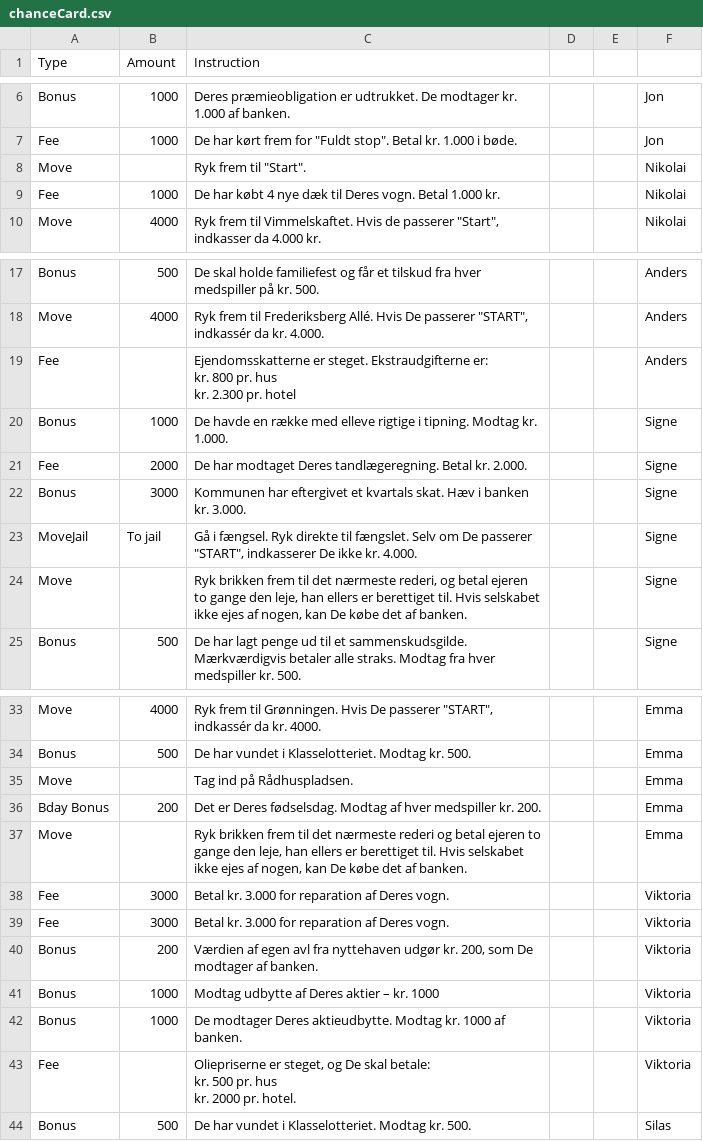
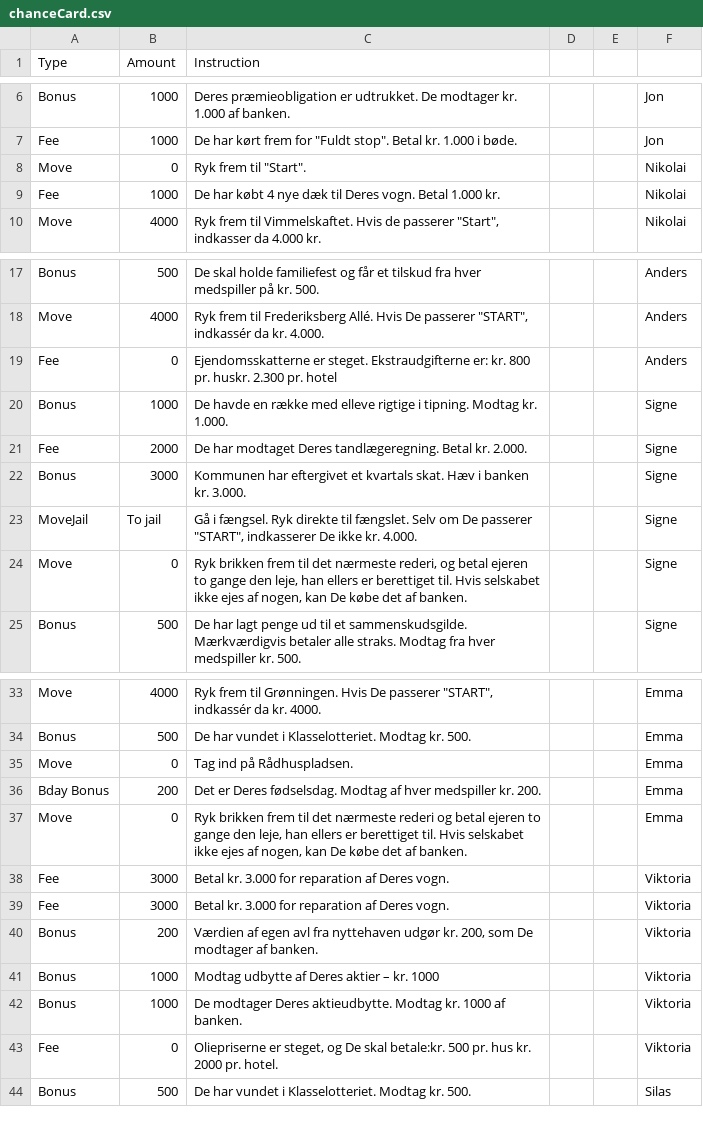
Before and after one commit to Dat1Cphbusiness/MonopolyE25Bornholm, a CSV file: data/chanceCard.csv, drawn as a sheet; only a part is shown, gaps mark what is left out.

Commit message:
initializeCards virker

```diff
--- a/data/chanceCard.csv
+++ b/data/chanceCard.csv
@@ -7,3 +7,3 @@ Bonus,1000,Deres præmieobligation er udtrukket. De modtager kr. 1.000 af banken
 Fee,1000,"De har kørt frem for ""Fuldt stop"". Betal kr. 1.000 i bøde.",,,Jon
-Move,,"Ryk frem til ""Start"".",,,Nikolai
+Move,0,"Ryk frem til ""Start"".",,,Nikolai
 Fee,1000,De har købt 4 nye dæk til Deres vogn. Betal 1.000 kr.,,,Nikolai
@@ -18,5 +18,3 @@ Bonus,500,De skal holde familiefest og får et tilskud fra hver medspiller på k
 Move,4000,"Ryk frem til Frederiksberg Allé. Hvis De passerer ""START"", indkassér da kr. 4.000.",,,Anders
-Fee,,"Ejendomsskatterne er steget. Ekstraudgifterne er:
-kr. 800 pr. hus
-kr. 2.300 pr. hotel",,,Anders
+Fee,0,"Ejendomsskatterne er steget. Ekstraudgifterne er: kr. 800 pr. huskr. 2.300 pr. hotel",,,Anders
 Bonus,1000,De havde en række med elleve rigtige i tipning. Modtag kr. 1.000.,,,Signe
@@ -25,3 +23,3 @@ Bonus,3000,Kommunen har eftergivet et kvartals skat. Hæv i banken kr. 3.000.,,,
 MoveJail,To jail,"Gå i fængsel. Ryk direkte til fængslet. Selv om De passerer ""START"", indkasserer De ikke kr. 4.000.",,,Signe
-Move,,"Ryk brikken frem til det nærmeste rederi, og betal ejeren to gange den leje, han ellers er berettiget til. Hvis selskabet ikke ejes af nogen, kan De købe det af banken.",,,Signe
+Move,0,"Ryk brikken frem til det nærmeste rederi, og betal ejeren to gange den leje, han ellers er berettiget til. Hvis selskabet ikke ejes af nogen, kan De købe det af banken.",,,Signe
 Bonus,500,De har lagt penge ud til et sammenskudsgilde. Mærkværdigvis betaler alle straks. Modtag fra hver medspiller kr. 500.,,,Signe
@@ -36,5 +34,5 @@ Move,4000,"Ryk frem til Grønningen. Hvis De passerer ""START"", indkassér da k
 Bonus,500,De har vundet i Klasselotteriet. Modtag kr. 500.,,,Emma
-Move,,Tag ind på Rådhuspladsen.,,,Emma
+Move,0,Tag ind på Rådhuspladsen.,,,Emma
 Bday Bonus,200,Det er Deres fødselsdag. Modtag af hver medspiller kr. 200.,,,Emma
-Move,,"Ryk brikken frem til det nærmeste rederi og betal ejeren to gange den leje, han ellers er berettiget til. Hvis selskabet ikke ejes af nogen, kan De købe det af banken.",,,Emma
+Move,0,"Ryk brikken frem til det nærmeste rederi og betal ejeren to gange den leje, han ellers er berettiget til. Hvis selskabet ikke ejes af nogen, kan De købe det af banken.",,,Emma
 Fee,3000,Betal kr. 3.000 for reparation af Deres vogn.,,,Viktoria
@@ -44,5 +42,3 @@ Bonus,1000,Modtag udbytte af Deres aktier – kr. 1000,,,Viktoria
 Bonus,1000,De modtager Deres aktieudbytte. Modtag kr. 1000 af banken.,,,Viktoria
-Fee,,"Oliepriserne er steget, og De skal betale:
-kr. 500 pr. hus
-kr. 2000 pr. hotel.",,,Viktoria
+Fee,0,"Oliepriserne er steget, og De skal betale:kr. 500 pr. hus kr. 2000 pr. hotel.",,,Viktoria
 Bonus,500,De har vundet i Klasselotteriet. Modtag kr. 500.,,,Silas
```
Also changed, not shown: 2 other files.
